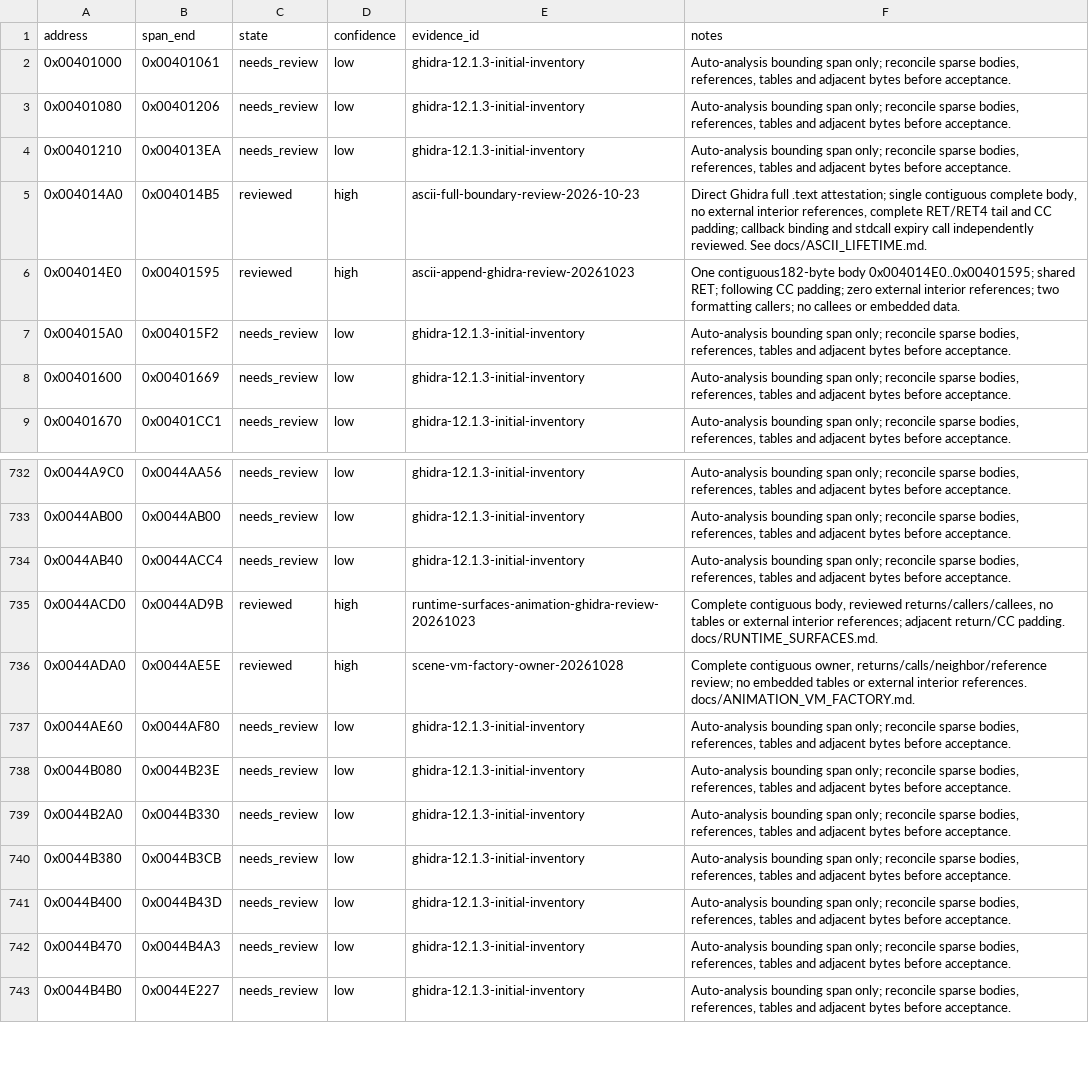
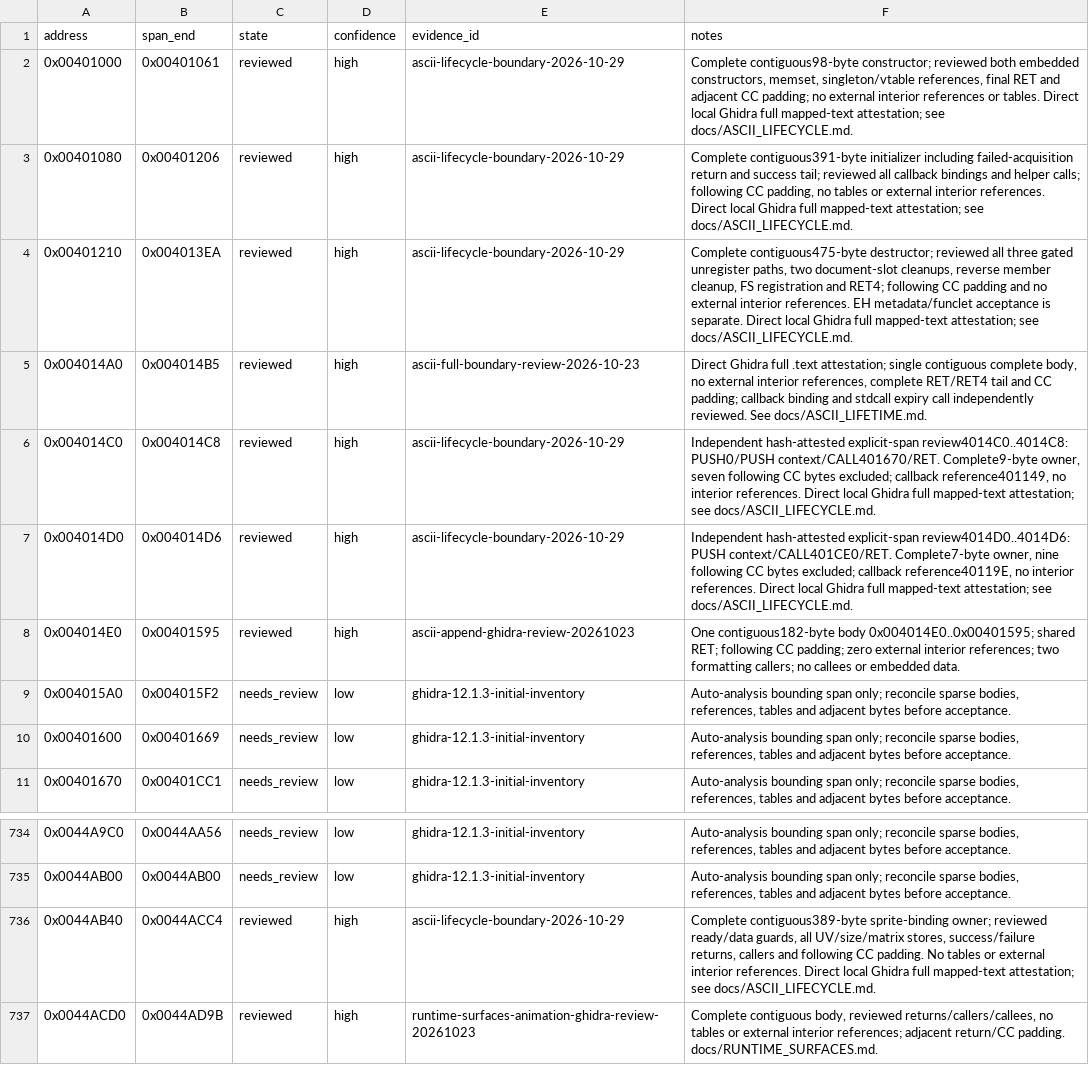
Before and after one commit to N0zoM1z0/th11, a CSV file: config/function-boundaries.csv, drawn as a sheet; only a part is shown, gaps mark what is left out; the shorter side is filled out with more unchanged rows.

```diff
--- a/config/function-boundaries.csv
+++ b/config/function-boundaries.csv
@@ -1,6 +1,8 @@
 address,span_end,state,confidence,evidence_id,notes
-0x00401000,0x00401061,needs_review,low,ghidra-12.1.3-initial-inventory,"Auto-analysis bounding span only; reconcile sparse bodies, references, tables and adjacent bytes before acceptance."
-0x00401080,0x00401206,needs_review,low,ghidra-12.1.3-initial-inventory,"Auto-analysis bounding span only; reconcile sparse bodies, references, tables and adjacent bytes before acceptance."
-0x00401210,0x004013EA,needs_review,low,ghidra-12.1.3-initial-inventory,"Auto-analysis bounding span only; reconcile sparse bodies, references, tables and adjacent bytes before acceptance."
+0x00401000,0x00401061,reviewed,high,ascii-lifecycle-boundary-2026-10-29,"Complete contiguous98-byte constructor; reviewed both embedded constructors, memset, singleton/vtable references, final RET and adjacent CC padding; no external interior references or tables. Direct local Ghidra full mapped-text attestation; see docs/ASCII_LIFECYCLE.md."
+0x00401080,0x00401206,reviewed,high,ascii-lifecycle-boundary-2026-10-29,"Complete contiguous391-byte initializer including failed-acquisition return and success tail; reviewed all callback bindings and helper calls; following CC padding, no tables or external interior references. Direct local Ghidra full mapped-text attestation; see docs/ASCII_LIFECYCLE.md."
+0x00401210,0x004013EA,reviewed,high,ascii-lifecycle-boundary-2026-10-29,"Complete contiguous475-byte destructor; reviewed all three gated unregister paths, two document-slot cleanups, reverse member cleanup, FS registration and RET4; following CC padding and no external interior references. EH metadata/funclet acceptance is separate. Direct local Ghidra full mapped-text attestation; see docs/ASCII_LIFECYCLE.md."
 0x004014A0,0x004014B5,reviewed,high,ascii-full-boundary-review-2026-10-23,"Direct Ghidra full .text attestation; single contiguous complete body, no external interior references, complete RET/RET4 tail and CC padding; callback binding and stdcall expiry call independently reviewed. See docs/ASCII_LIFETIME.md."
+0x004014C0,0x004014C8,reviewed,high,ascii-lifecycle-boundary-2026-10-29,"Independent hash-attested explicit-span review4014C0..4014C8: PUSH0/PUSH context/CALL401670/RET. Complete9-byte owner, seven following CC bytes excluded; callback reference401149, no interior references. Direct local Ghidra full mapped-text attestation; see docs/ASCII_LIFECYCLE.md."
+0x004014D0,0x004014D6,reviewed,high,ascii-lifecycle-boundary-2026-10-29,"Independent hash-attested explicit-span review4014D0..4014D6: PUSH context/CALL401CE0/RET. Complete7-byte owner, nine following CC bytes excluded; callback reference40119E, no interior references. Direct local Ghidra full mapped-text attestation; see docs/ASCII_LIFECYCLE.md."
 0x004014E0,0x00401595,reviewed,high,ascii-append-ghidra-review-20261023,One contiguous182-byte body 0x004014E0..0x00401595; shared RET; following CC padding; zero external interior references; two formatting callers; no callees or embedded data.
@@ -733,3 +735,3 @@ address,span_end,state,confidence,evidence_id,notes
 0x0044AB00,0x0044AB00,needs_review,low,ghidra-12.1.3-initial-inventory,"Auto-analysis bounding span only; reconcile sparse bodies, references, tables and adjacent bytes before acceptance."
-0x0044AB40,0x0044ACC4,needs_review,low,ghidra-12.1.3-initial-inventory,"Auto-analysis bounding span only; reconcile sparse bodies, references, tables and adjacent bytes before acceptance."
+0x0044AB40,0x0044ACC4,reviewed,high,ascii-lifecycle-boundary-2026-10-29,"Complete contiguous389-byte sprite-binding owner; reviewed ready/data guards, all UV/size/matrix stores, success/failure returns, callers and following CC padding. No tables or external interior references. Direct local Ghidra full mapped-text attestation; see docs/ASCII_LIFECYCLE.md."
 0x0044ACD0,0x0044AD9B,reviewed,high,runtime-surfaces-animation-ghidra-review-20261023,"Complete contiguous body, reviewed returns/callers/callees, no tables or external interior references; adjacent return/CC padding. docs/RUNTIME_SURFACES.md."
```
Also changed, not shown: config/function-origins.csv, config/functions.csv, 17 other files.
